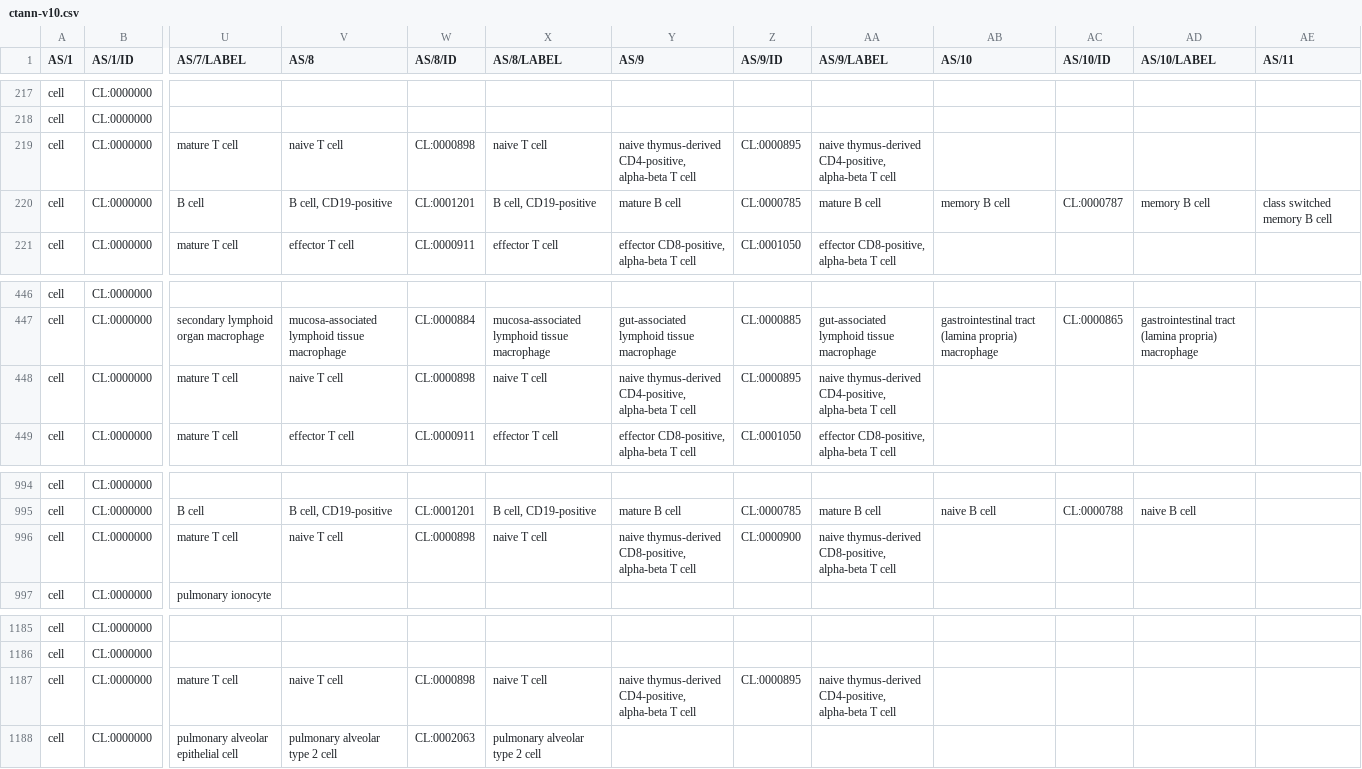
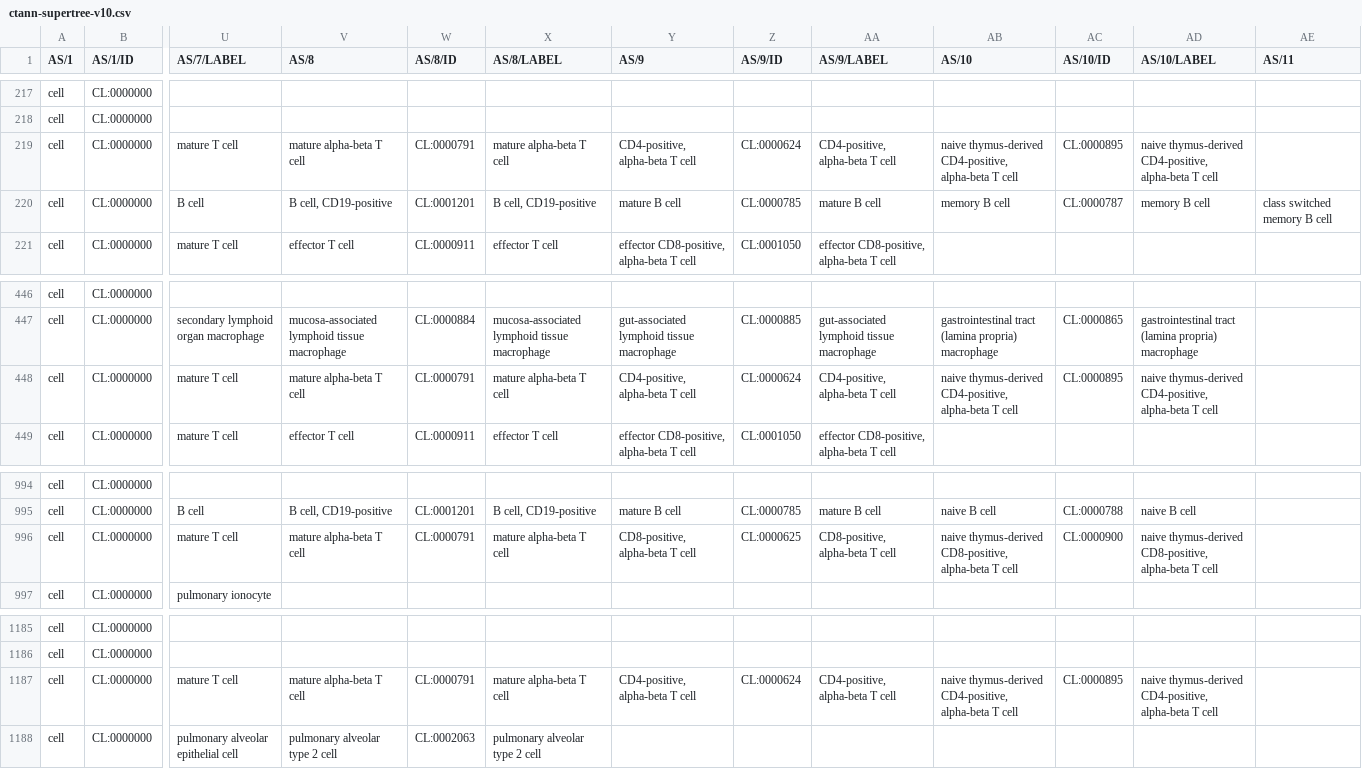
Before and after one commit to cns-iu/lung-azimuth-comparison, a CSV file: data/ctann-supertree-v10.csv (was data/ctann-v10.csv), drawn as a sheet; only a part is shown, gaps mark what is left out; the diff covers the shown part only; the diff names each change by its address in the sheet, - before the commit and + after, or states it on an @@ line.

```diff
--- a/data/ctann-v10.csv
+++ b/data/ctann-supertree-v10.csv
-V219 (AS/8): naive T cell
+V219 (AS/8): mature alpha-beta T cell
-W219 (AS/8/ID): CL:0000898
+W219 (AS/8/ID): CL:0000791
-X219 (AS/8/LABEL): naive T cell
+X219 (AS/8/LABEL): mature alpha-beta T cell
-Y219 (AS/9): naive thymus-derived CD4-positive, alpha-beta T cell
+Y219 (AS/9): CD4-positive, alpha-beta T cell
-Z219 (AS/9/ID): CL:0000895
+Z219 (AS/9/ID): CL:0000624
-AA219 (AS/9/LABEL): naive thymus-derived CD4-positive, alpha-beta T cell
+AA219 (AS/9/LABEL): CD4-positive, alpha-beta T cell
-AB219 (AS/10): (empty)
+AB219 (AS/10): naive thymus-derived CD4-positive, alpha-beta T cell
-AC219 (AS/10/ID): (empty)
+AC219 (AS/10/ID): CL:0000895
-AD219 (AS/10/LABEL): (empty)
+AD219 (AS/10/LABEL): naive thymus-derived CD4-positive, alpha-beta T cell
-V448 (AS/8): naive T cell
+V448 (AS/8): mature alpha-beta T cell
-W448 (AS/8/ID): CL:0000898
+W448 (AS/8/ID): CL:0000791
-X448 (AS/8/LABEL): naive T cell
+X448 (AS/8/LABEL): mature alpha-beta T cell
-Y448 (AS/9): naive thymus-derived CD4-positive, alpha-beta T cell
+Y448 (AS/9): CD4-positive, alpha-beta T cell
-Z448 (AS/9/ID): CL:0000895
+Z448 (AS/9/ID): CL:0000624
-AA448 (AS/9/LABEL): naive thymus-derived CD4-positive, alpha-beta T cell
+AA448 (AS/9/LABEL): CD4-positive, alpha-beta T cell
-AB448 (AS/10): (empty)
+AB448 (AS/10): naive thymus-derived CD4-positive, alpha-beta T cell
-AC448 (AS/10/ID): (empty)
+AC448 (AS/10/ID): CL:0000895
-AD448 (AS/10/LABEL): (empty)
+AD448 (AS/10/LABEL): naive thymus-derived CD4-positive, alpha-beta T cell
-V996 (AS/8): naive T cell
+V996 (AS/8): mature alpha-beta T cell
-W996 (AS/8/ID): CL:0000898
+W996 (AS/8/ID): CL:0000791
-X996 (AS/8/LABEL): naive T cell
+X996 (AS/8/LABEL): mature alpha-beta T cell
-Y996 (AS/9): naive thymus-derived CD8-positive, alpha-beta T cell
+Y996 (AS/9): CD8-positive, alpha-beta T cell
-Z996 (AS/9/ID): CL:0000900
+Z996 (AS/9/ID): CL:0000625
-AA996 (AS/9/LABEL): naive thymus-derived CD8-positive, alpha-beta T cell
+AA996 (AS/9/LABEL): CD8-positive, alpha-beta T cell
-AB996 (AS/10): (empty)
+AB996 (AS/10): naive thymus-derived CD8-positive, alpha-beta T cell
-AC996 (AS/10/ID): (empty)
+AC996 (AS/10/ID): CL:0000900
-AD996 (AS/10/LABEL): (empty)
+AD996 (AS/10/LABEL): naive thymus-derived CD8-positive, alpha-beta T cell
-V1187 (AS/8): naive T cell
+V1187 (AS/8): mature alpha-beta T cell
-W1187 (AS/8/ID): CL:0000898
+W1187 (AS/8/ID): CL:0000791
-X1187 (AS/8/LABEL): naive T cell
+X1187 (AS/8/LABEL): mature alpha-beta T cell
-Y1187 (AS/9): naive thymus-derived CD4-positive, alpha-beta T cell
+Y1187 (AS/9): CD4-positive, alpha-beta T cell
-Z1187 (AS/9/ID): CL:0000895
+Z1187 (AS/9/ID): CL:0000624
-AA1187 (AS/9/LABEL): naive thymus-derived CD4-positive, alpha-beta T cell
+AA1187 (AS/9/LABEL): CD4-positive, alpha-beta T cell
-AB1187 (AS/10): (empty)
+AB1187 (AS/10): naive thymus-derived CD4-positive, alpha-beta T cell
-AC1187 (AS/10/ID): (empty)
+AC1187 (AS/10/ID): CL:0000895
-AD1187 (AS/10/LABEL): (empty)
+AD1187 (AS/10/LABEL): naive thymus-derived CD4-positive, alpha-beta T cell
```
Also changed, not shown: 111 edited cells elsewhere in this file, 20 other files.
